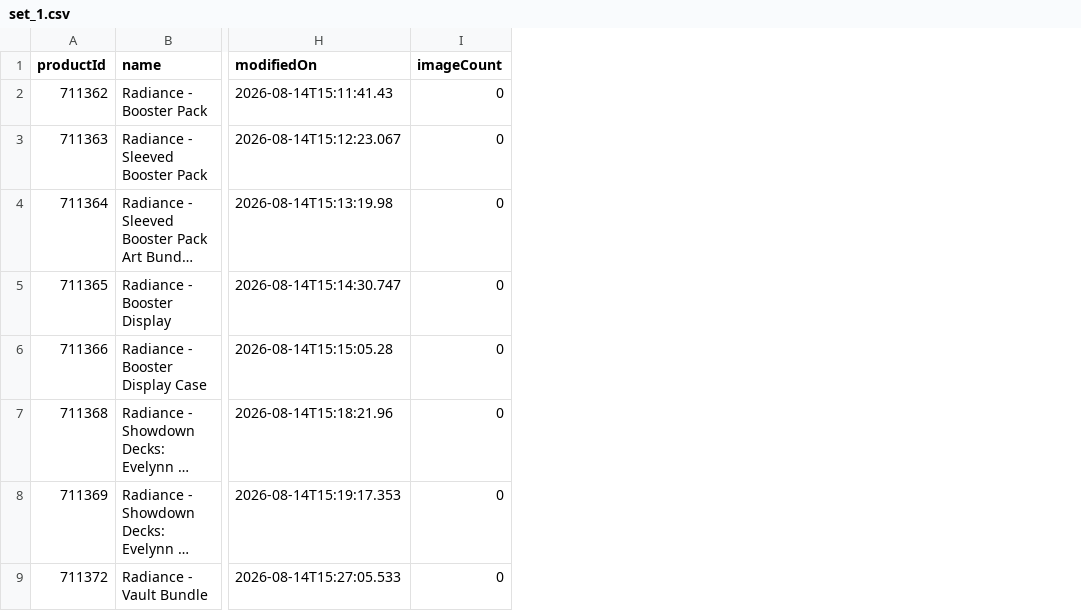
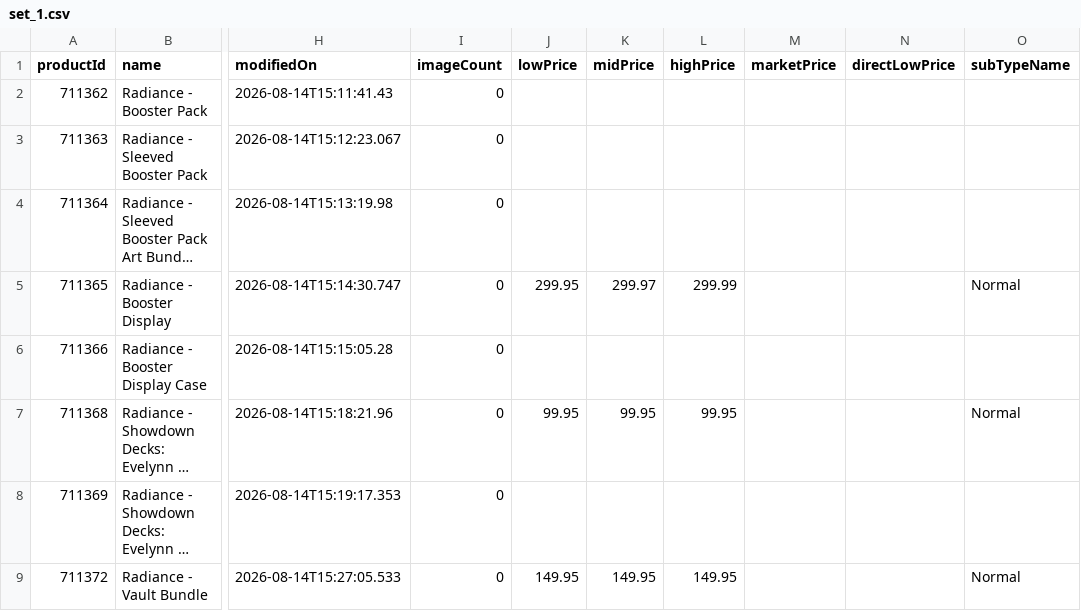
Before and after one commit to MXTradeApps/riftrades, a CSV file: public/price-guide/set_1.csv, drawn as a sheet; only a part is shown, gaps mark what is left out; long unchanged cells end in …; the diff names each change by its address in the sheet, - before the commit and + after, or states it on an @@ line.

```diff
--- a/public/price-guide/set_1.csv
+++ b/public/price-guide/set_1.csv
+column J (lowPrice), rows 5-9: 299.95 |  | 99.95 |  | 149.95
+column K (midPrice), rows 5-9: 299.97 |  | 99.95 |  | 149.95
+column L (highPrice), rows 5-9: 299.99 |  | 99.95 |  | 149.95
+column M (marketPrice), empty
+column N (directLowPrice), empty
+column O (subTypeName), rows 5-9: Normal |  | Normal |  | Normal
```
Also changed, not shown: public/price-guide/set_2.csv, public/price-guide/set_3.csv, 11 other files.
